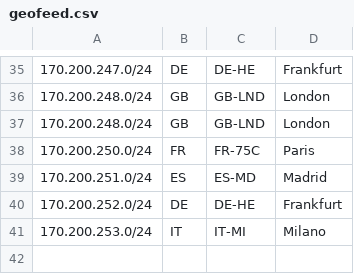
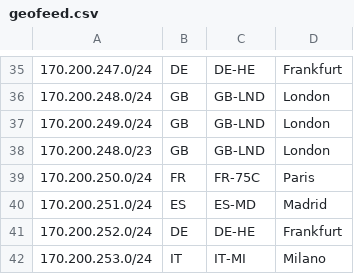
Before and after one commit to EIS-Engineering/geofeed, a CSV file: geofeed.csv, drawn as a sheet; only a part is shown, gaps mark what is left out.

Commit message:
Update geofeed.csv
Updated for London Subnets

```diff
--- a/geofeed.csv
+++ b/geofeed.csv
@@ -36,3 +36,4 @@
 170.200.248.0/24,GB,GB-LND,London,
-170.200.248.0/24,GB,GB-LND,London,
+170.200.249.0/24,GB,GB-LND,London,
+170.200.248.0/23,GB,GB-LND,London,
 170.200.250.0/24,FR,FR-75C,Paris,
```
